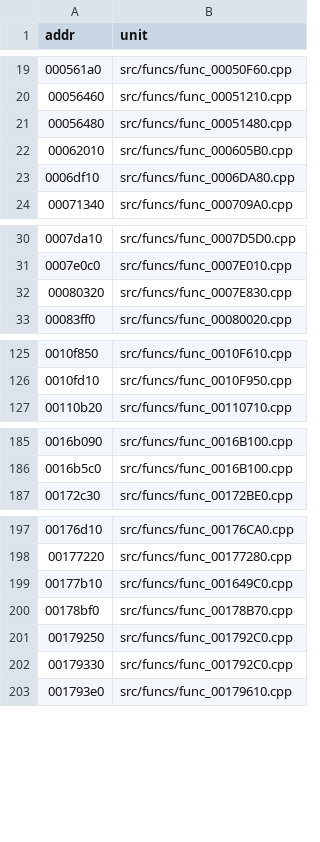
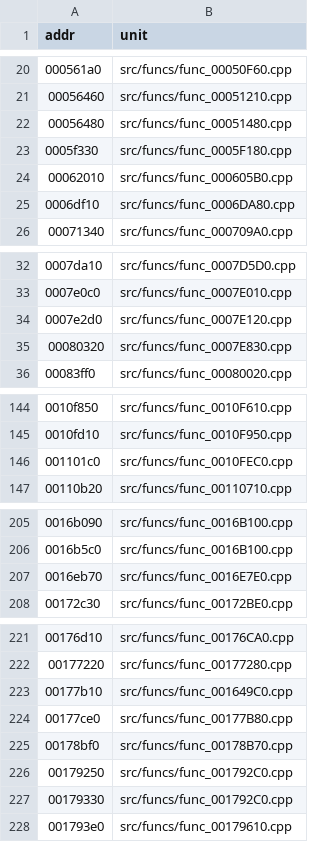
Before and after one commit to andrewnakas/jsrf-decomp, a CSV file: config/covered.csv, drawn as a sheet; only a part is shown, gaps mark what is left out; the diff covers the shown part only.

```diff
--- a/config/covered.csv
+++ b/config/covered.csv
@@ -21,2 +22,3 @@ addr,unit
 00056480,src/funcs/func_00051480.cpp
+0005f330,src/funcs/func_0005F180.cpp
 00062010,src/funcs/func_000605B0.cpp
@@ -31,2 +33,3 @@ addr,unit
 0007e0c0,src/funcs/func_0007E010.cpp
+0007e2d0,src/funcs/func_0007E120.cpp
 00080320,src/funcs/func_0007E830.cpp
@@ -126,2 +145,3 @@ addr,unit
 0010fd10,src/funcs/func_0010F950.cpp
+001101c0,src/funcs/func_0010FEC0.cpp
 00110b20,src/funcs/func_00110710.cpp
@@ -186,2 +206,3 @@ addr,unit
 0016b5c0,src/funcs/func_0016B100.cpp
+0016eb70,src/funcs/func_0016E7E0.cpp
 00172c30,src/funcs/func_00172BE0.cpp
@@ -199,2 +223,3 @@ addr,unit
 00177b10,src/funcs/func_001649C0.cpp
+00177ce0,src/funcs/func_00177B80.cpp
 00178bf0,src/funcs/func_00178B70.cpp
```
Also changed, not shown: 20 added rows and 4 edited cells elsewhere in this file, 2 other files.
